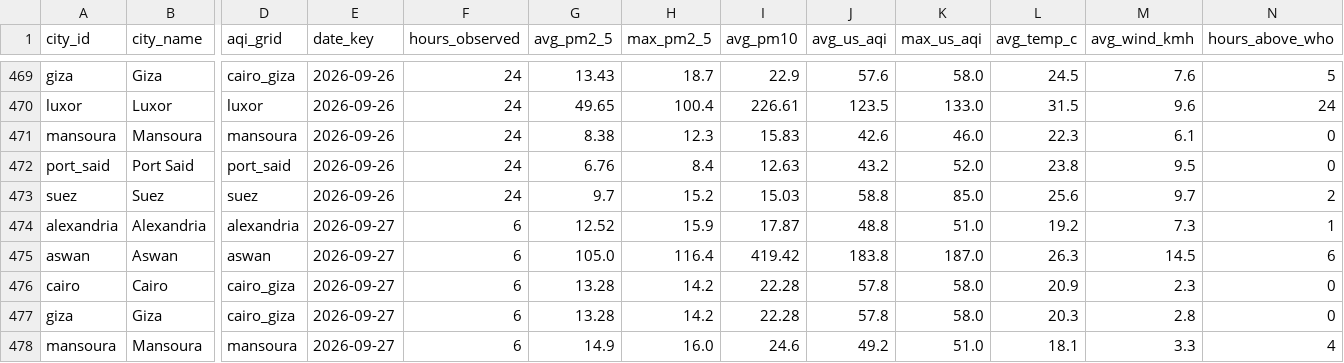
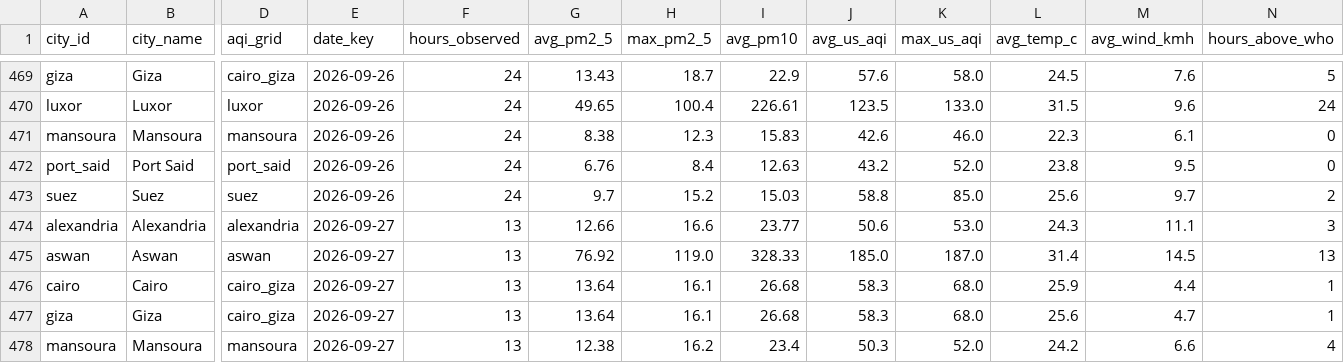
Before and after one commit to mazenelnaghy-code/egypt-air-quality, a CSV file: docs/data/mart_daily_city.csv, drawn as a sheet; only a part is shown, gaps mark what is left out; the diff covers the shown part only; the diff names each change by its address in the sheet, - before the commit and + after, or states it on an @@ line.

```diff
--- a/docs/data/mart_daily_city.csv
+++ b/docs/data/mart_daily_city.csv
-F474:F478 (hours_observed): 6
+F474:F478 (hours_observed): 13
-G474 (avg_pm2_5): 12.52
+G474 (avg_pm2_5): 12.66
-H474 (max_pm2_5): 15.9
+H474 (max_pm2_5): 16.6
-I474 (avg_pm10): 17.87
+I474 (avg_pm10): 23.77
-J474 (avg_us_aqi): 48.8
+J474 (avg_us_aqi): 50.6
-K474 (max_us_aqi): 51.0
+K474 (max_us_aqi): 53.0
-L474 (avg_temp_c): 19.2
+L474 (avg_temp_c): 24.3
-M474 (avg_wind_kmh): 7.3
+M474 (avg_wind_kmh): 11.1
-N474 (hours_above_who): 1
+N474 (hours_above_who): 3
-G475 (avg_pm2_5): 105.0
+G475 (avg_pm2_5): 76.92
-H475 (max_pm2_5): 116.4
+H475 (max_pm2_5): 119.0
-I475 (avg_pm10): 419.42
+I475 (avg_pm10): 328.33
-J475 (avg_us_aqi): 183.8
+J475 (avg_us_aqi): 185.0
-L475 (avg_temp_c): 26.3
+L475 (avg_temp_c): 31.4
-N475 (hours_above_who): 6
+N475 (hours_above_who): 13
-G476:G477 (avg_pm2_5): 13.28
+G476:G477 (avg_pm2_5): 13.64
-H476:H477 (max_pm2_5): 14.2
+H476:H477 (max_pm2_5): 16.1
-I476:I477 (avg_pm10): 22.28
+I476:I477 (avg_pm10): 26.68
-J476:J477 (avg_us_aqi): 57.8
+J476:J477 (avg_us_aqi): 58.3
-K476:K477 (max_us_aqi): 58.0
+K476:K477 (max_us_aqi): 68.0
-L476 (avg_temp_c): 20.9
+L476 (avg_temp_c): 25.9
-M476 (avg_wind_kmh): 2.3
+M476 (avg_wind_kmh): 4.4
-N476:N477 (hours_above_who): 0
+N476:N477 (hours_above_who): 1
-L477 (avg_temp_c): 20.3
+L477 (avg_temp_c): 25.6
-M477 (avg_wind_kmh): 2.8
+M477 (avg_wind_kmh): 4.7
-G478 (avg_pm2_5): 14.9
+G478 (avg_pm2_5): 12.38
-H478 (max_pm2_5): 16.0
+H478 (max_pm2_5): 16.2
-I478 (avg_pm10): 24.6
+I478 (avg_pm10): 23.4
-J478 (avg_us_aqi): 49.2
+J478 (avg_us_aqi): 50.3
-K478 (max_us_aqi): 51.0
+K478 (max_us_aqi): 52.0
-L478 (avg_temp_c): 18.1
+L478 (avg_temp_c): 24.2
-M478 (avg_wind_kmh): 3.3
+M478 (avg_wind_kmh): 6.6
```
Also changed, not shown: 15 edited cells elsewhere in this file, docs/data/mart_hourly_profile.csv, docs/data/mart_latest_city.csv, 6 other files.
